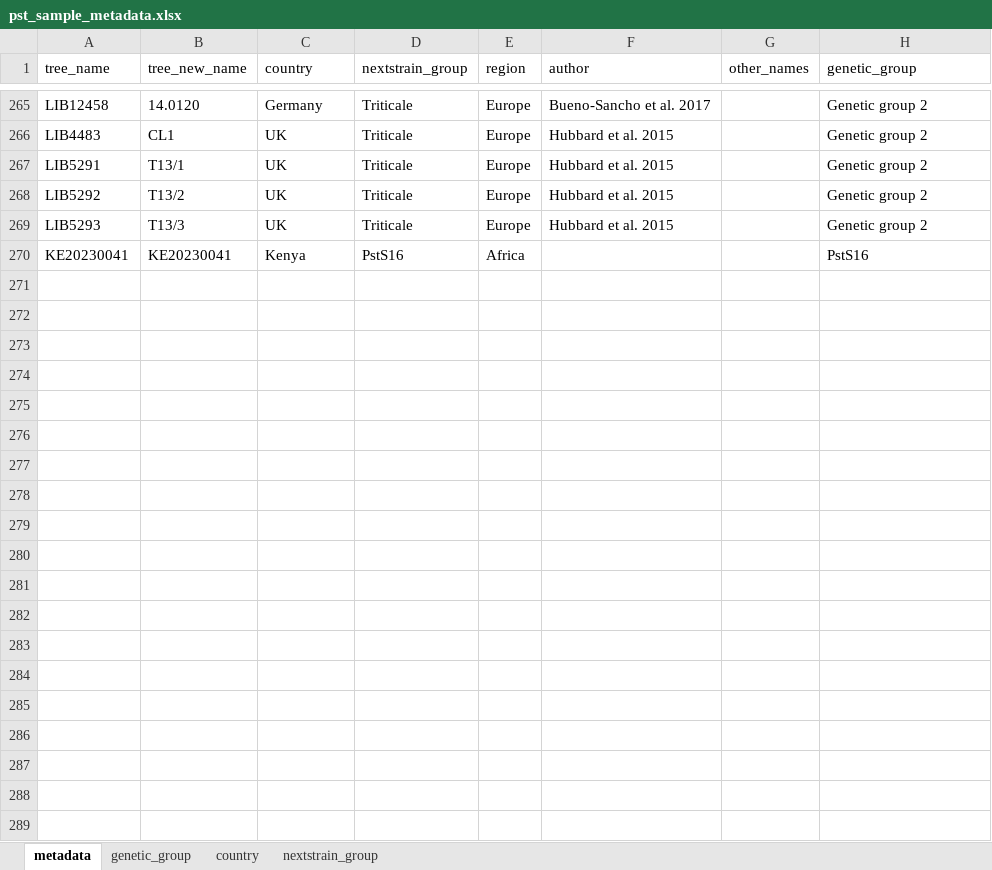
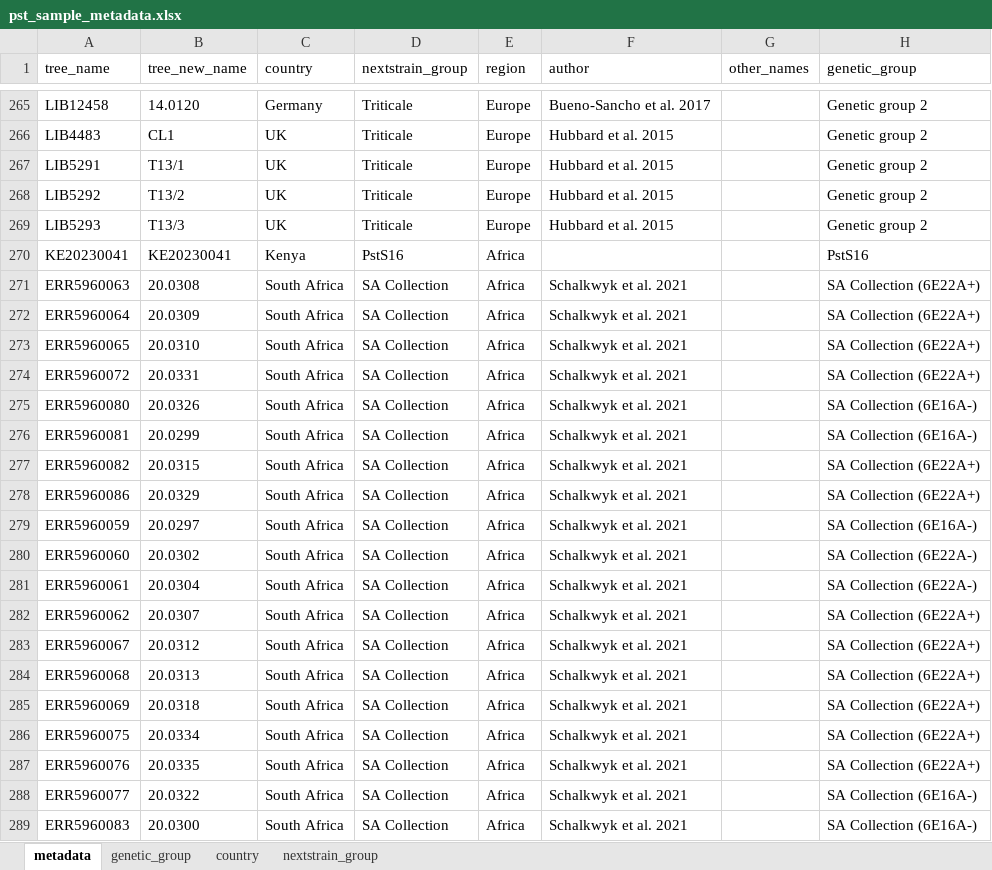
Before and after one commit to SaundersLab/marple, an Excel workbook: resources/pst/pst_sample_metadata.xlsx, sheet metadata, drawn as a sheet; only a part is shown, gaps mark what is left out; values as stored, in another font and other column widths than the file's, no borders; the diff covers the shown part only; the diff names each change by its address in the sheet, - before the commit and + after, or states it on an @@ line.

Commit message:
Updated with new Pst isolates from South Africa
For use with a different project, outside of main marple.

```diff
--- a/resources/pst/pst_sample_metadata.xlsx (sheet metadata)
+++ b/resources/pst/pst_sample_metadata.xlsx (sheet metadata)
+row 271: ERR5960063 | 20.0308 | South Africa | SA Collection | Africa | Schalkwyk et al. 2021 |  | SA Collection (6E22A+)
+row 272: ERR5960064 | 20.0309 | South Africa | SA Collection | Africa | Schalkwyk et al. 2021 |  | SA Collection (6E22A+)
+row 273: ERR5960065 | 20.0310 | South Africa | SA Collection | Africa | Schalkwyk et al. 2021 |  | SA Collection (6E22A+)
+row 274: ERR5960072 | 20.0331 | South Africa | SA Collection | Africa | Schalkwyk et al. 2021 |  | SA Collection (6E22A+)
+row 275: ERR5960080 | 20.0326 | South Africa | SA Collection | Africa | Schalkwyk et al. 2021 |  | SA Collection (6E16A-)
+row 276: ERR5960081 | 20.0299 | South Africa | SA Collection | Africa | Schalkwyk et al. 2021 |  | SA Collection (6E16A-)
+row 277: ERR5960082 | 20.0315 | South Africa | SA Collection | Africa | Schalkwyk et al. 2021 |  | SA Collection (6E22A+)
+row 278: ERR5960086 | 20.0329 | South Africa | SA Collection | Africa | Schalkwyk et al. 2021 |  | SA Collection (6E22A+)
+row 279: ERR5960059 | 20.0297 | South Africa | SA Collection | Africa | Schalkwyk et al. 2021 |  | SA Collection (6E16A-)
+row 280: ERR5960060 | 20.0302 | South Africa | SA Collection | Africa | Schalkwyk et al. 2021 |  | SA Collection (6E22A-)
+row 281: ERR5960061 | 20.0304 | South Africa | SA Collection | Africa | Schalkwyk et al. 2021 |  | SA Collection (6E22A-)
+row 282: ERR5960062 | 20.0307 | South Africa | SA Collection | Africa | Schalkwyk et al. 2021 |  | SA Collection (6E22A+)
+row 283: ERR5960067 | 20.0312 | South Africa | SA Collection | Africa | Schalkwyk et al. 2021 |  | SA Collection (6E22A+)
+row 284: ERR5960068 | 20.0313 | South Africa | SA Collection | Africa | Schalkwyk et al. 2021 |  | SA Collection (6E22A+)
+row 285: ERR5960069 | 20.0318 | South Africa | SA Collection | Africa | Schalkwyk et al. 2021 |  | SA Collection (6E22A+)
+row 286: ERR5960075 | 20.0334 | South Africa | SA Collection | Africa | Schalkwyk et al. 2021 |  | SA Collection (6E22A+)
+row 287: ERR5960076 | 20.0335 | South Africa | SA Collection | Africa | Schalkwyk et al. 2021 |  | SA Collection (6E22A+)
+row 288: ERR5960077 | 20.0322 | South Africa | SA Collection | Africa | Schalkwyk et al. 2021 |  | SA Collection (6E16A-)
+row 289: ERR5960083 | 20.0300 | South Africa | SA Collection | Africa | Schalkwyk et al. 2021 |  | SA Collection (6E16A-)
```
Also changed, not shown: 35 added rows elsewhere in this sheet, sheet genetic_group, sheet nextstrain_group, 1 other file.
